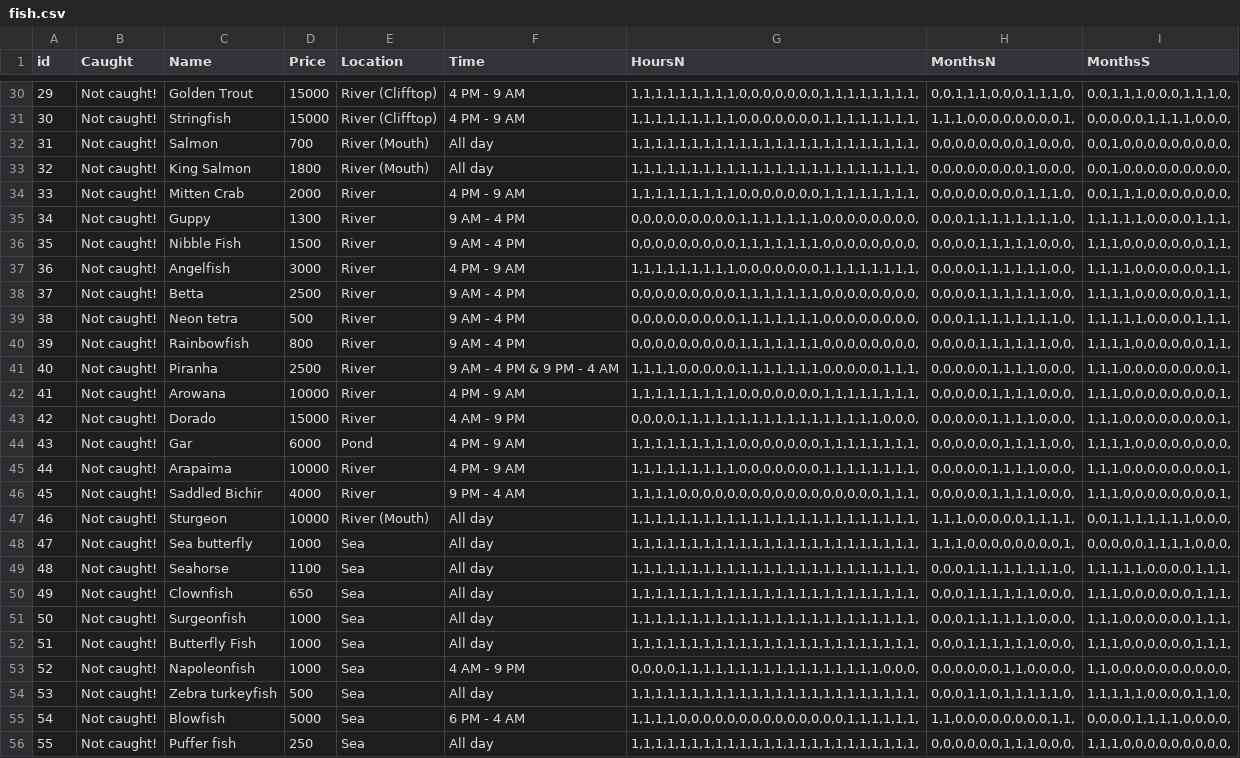
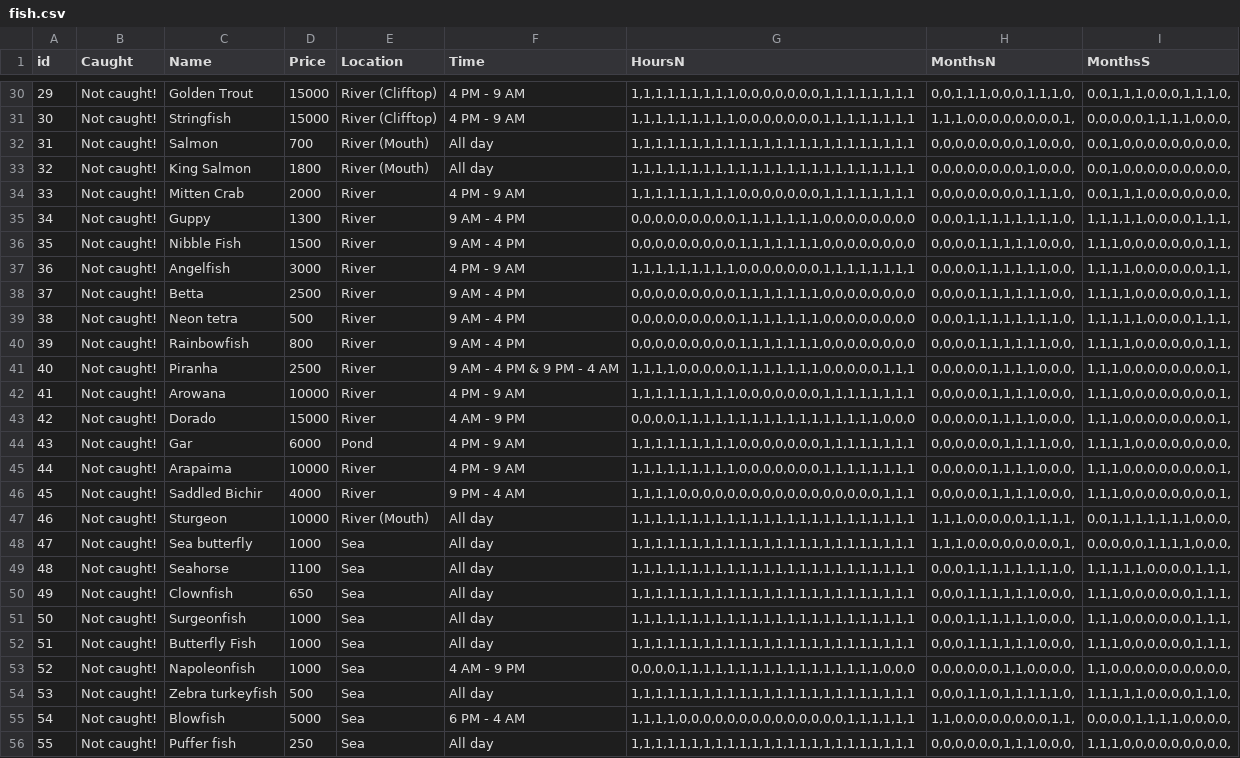
Before and after one commit to ShayDwight/ACNH-Tracker, a CSV file: src/fish.csv, drawn as a sheet; only a part is shown, gaps mark what is left out; the diff covers the shown part only; the diff names each change by its address in the sheet, - before the commit and + after, or states it on an @@ line.

```diff
--- a/src/fish.csv
+++ b/src/fish.csv
-G30:G31 (HoursN): 1,1,1,1,1,1,1,1,1,0,0,0,0,0,0,0,1,1,1,1,1,1,1,1,
+G30:G31 (HoursN): 1,1,1,1,1,1,1,1,1,0,0,0,0,0,0,0,1,1,1,1,1,1,1,1
-G32:G33 (HoursN): 1,1,1,1,1,1,1,1,1,1,1,1,1,1,1,1,1,1,1,1,1,1,1,1,
+G32:G33 (HoursN): 1,1,1,1,1,1,1,1,1,1,1,1,1,1,1,1,1,1,1,1,1,1,1,1
-G34 (HoursN): 1,1,1,1,1,1,1,1,1,0,0,0,0,0,0,0,1,1,1,1,1,1,1,1,
+G34 (HoursN): 1,1,1,1,1,1,1,1,1,0,0,0,0,0,0,0,1,1,1,1,1,1,1,1
-G35:G36 (HoursN): 0,0,0,0,0,0,0,0,0,1,1,1,1,1,1,1,0,0,0,0,0,0,0,0,
+G35:G36 (HoursN): 0,0,0,0,0,0,0,0,0,1,1,1,1,1,1,1,0,0,0,0,0,0,0,0
-G37 (HoursN): 1,1,1,1,1,1,1,1,1,0,0,0,0,0,0,0,1,1,1,1,1,1,1,1,
+G37 (HoursN): 1,1,1,1,1,1,1,1,1,0,0,0,0,0,0,0,1,1,1,1,1,1,1,1
-G38:G40 (HoursN): 0,0,0,0,0,0,0,0,0,1,1,1,1,1,1,1,0,0,0,0,0,0,0,0,
+G38:G40 (HoursN): 0,0,0,0,0,0,0,0,0,1,1,1,1,1,1,1,0,0,0,0,0,0,0,0
-G41 (HoursN): 1,1,1,1,0,0,0,0,0,1,1,1,1,1,1,1,0,0,0,0,0,1,1,1,
+G41 (HoursN): 1,1,1,1,0,0,0,0,0,1,1,1,1,1,1,1,0,0,0,0,0,1,1,1
-G42 (HoursN): 1,1,1,1,1,1,1,1,1,0,0,0,0,0,0,0,1,1,1,1,1,1,1,1,
+G42 (HoursN): 1,1,1,1,1,1,1,1,1,0,0,0,0,0,0,0,1,1,1,1,1,1,1,1
-G43 (HoursN): 0,0,0,0,1,1,1,1,1,1,1,1,1,1,1,1,1,1,1,1,1,0,0,0,
+G43 (HoursN): 0,0,0,0,1,1,1,1,1,1,1,1,1,1,1,1,1,1,1,1,1,0,0,0
-G44:G45 (HoursN): 1,1,1,1,1,1,1,1,1,0,0,0,0,0,0,0,1,1,1,1,1,1,1,1,
+G44:G45 (HoursN): 1,1,1,1,1,1,1,1,1,0,0,0,0,0,0,0,1,1,1,1,1,1,1,1
-G46 (HoursN): 1,1,1,1,0,0,0,0,0,0,0,0,0,0,0,0,0,0,0,0,0,1,1,1,
+G46 (HoursN): 1,1,1,1,0,0,0,0,0,0,0,0,0,0,0,0,0,0,0,0,0,1,1,1
-G47:G52 (HoursN): 1,1,1,1,1,1,1,1,1,1,1,1,1,1,1,1,1,1,1,1,1,1,1,1,
+G47:G52 (HoursN): 1,1,1,1,1,1,1,1,1,1,1,1,1,1,1,1,1,1,1,1,1,1,1,1
-G53 (HoursN): 0,0,0,0,1,1,1,1,1,1,1,1,1,1,1,1,1,1,1,1,1,0,0,0,
+G53 (HoursN): 0,0,0,0,1,1,1,1,1,1,1,1,1,1,1,1,1,1,1,1,1,0,0,0
-G54 (HoursN): 1,1,1,1,1,1,1,1,1,1,1,1,1,1,1,1,1,1,1,1,1,1,1,1,
+G54 (HoursN): 1,1,1,1,1,1,1,1,1,1,1,1,1,1,1,1,1,1,1,1,1,1,1,1
-G55 (HoursN): 1,1,1,1,0,0,0,0,0,0,0,0,0,0,0,0,0,0,1,1,1,1,1,1,
+G55 (HoursN): 1,1,1,1,0,0,0,0,0,0,0,0,0,0,0,0,0,0,1,1,1,1,1,1
-G56 (HoursN): 1,1,1,1,1,1,1,1,1,1,1,1,1,1,1,1,1,1,1,1,1,1,1,1,
+G56 (HoursN): 1,1,1,1,1,1,1,1,1,1,1,1,1,1,1,1,1,1,1,1,1,1,1,1
```
Also changed, not shown: 52 edited cells elsewhere in this file, 3 other files.
